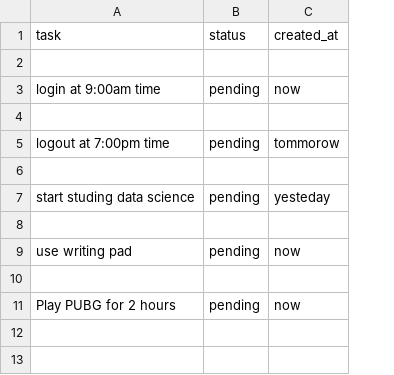
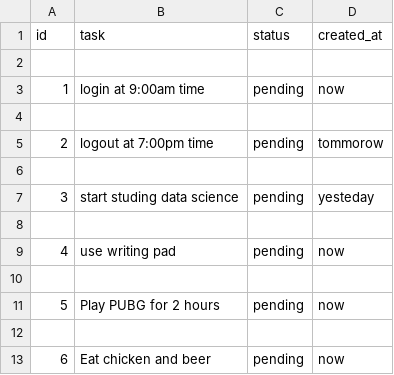
Before and after one commit to shashidev091/learning_flask_complete, a CSV file: server_database/datastorage.csv, drawn as a sheet; the diff names each change by its address in the sheet, - before the commit and + after, or states it on an @@ line.

```diff
--- a/server_database/datastorage.csv
+++ b/server_database/datastorage.csv
+column A (id), rows 3-11: 1 |  | 2 |  | 3 |  | 4 |  | 5
+row 12: (empty)
+row 13: 6 | Eat chicken and beer | pending | now
```
Also changed, not shown: 1 other file.
